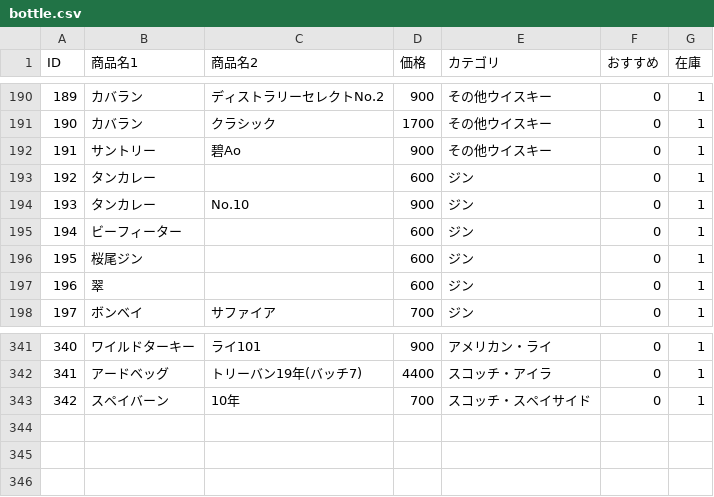
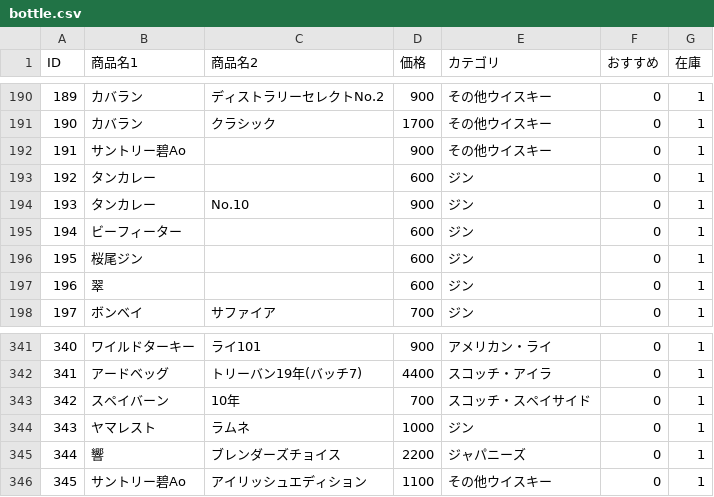
Before and after one commit to lm-toyohashi/lm-toyohashi.github.io, a CSV file: bottle.csv, drawn as a sheet; only a part is shown, gaps mark what is left out.

Commit message:
Update bottle.csv

```diff
--- a/bottle.csv
+++ b/bottle.csv
@@ -191,3 +191,3 @@ ID,商品名1,商品名2,価格,カテゴリ,おすすめ,在庫
 190,カバラン,クラシック,1700,その他ウイスキー,0,1
-191,サントリー,碧Ao,900,その他ウイスキー,0,1
+191,サントリー碧Ao,,900,その他ウイスキー,0,1
 192,タンカレー,,600,ジン,0,1
@@ -343 +343,4 @@ ID,商品名1,商品名2,価格,カテゴリ,おすすめ,在庫
 342,スペイバーン,10年,700,スコッチ・スペイサイド,0,1
+343,ヤマレスト,ラムネ,1000,ジン,0,1
+344,響,ブレンダーズチョイス,2200,ジャパニーズ,0,1
+345,サントリー碧Ao,アイリッシュエディション,1100,その他ウイスキー,0,1
```
